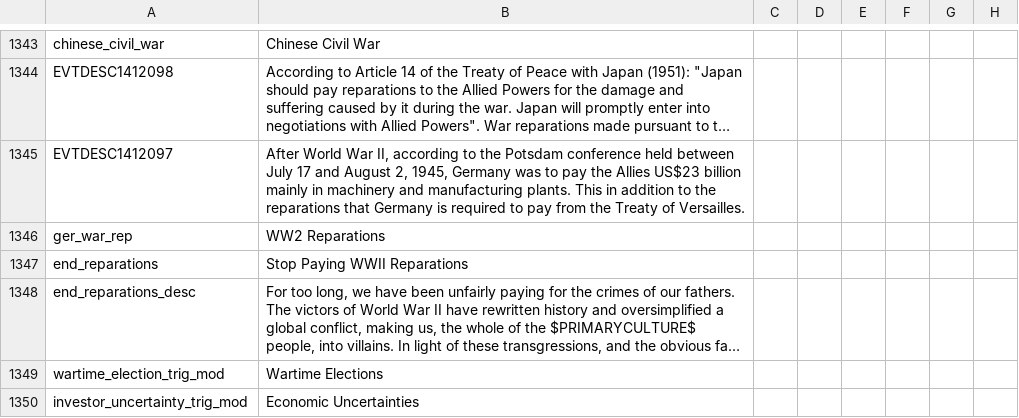
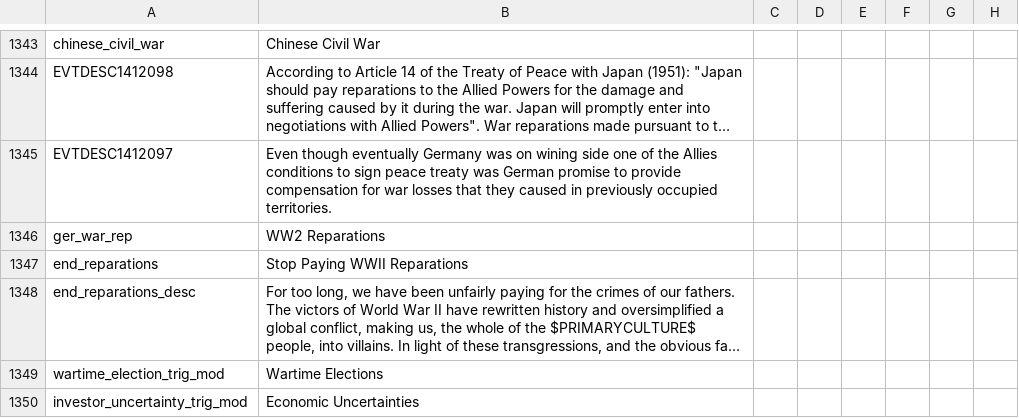
Before and after one commit to Mitusonator/Teufelspakt, a CSV file: Teufelspakt/localisation/Essential Localisation 2.csv, drawn as a sheet; only a part is shown, gaps mark what is left out; long unchanged cells end in …; the diff names each change by its address in the sheet, - before the commit and + after, or states it on an @@ line.

Commit message:
made this event "lore friendly"

```diff
--- a/Teufelspakt/localisation/Essential Localisation 2.csv
+++ b/Teufelspakt/localisation/Essential Localisation 2.csv
-B1345: After World War II, according to the Potsdam conference held between July 17 and August 2, 1945, Germany was to pay the Allies US$23 billion mainly in machinery and manufacturing plants. This in addition to the reparations that Germany is required to pay from the Treaty of Versailles.
+B1345: Even though eventually Germany was on wining side one of the Allies conditions to sign peace treaty was German promise to provide compensation for war losses that they caused in previously occupied territories.
```
Also changed, not shown: 1 other file.
